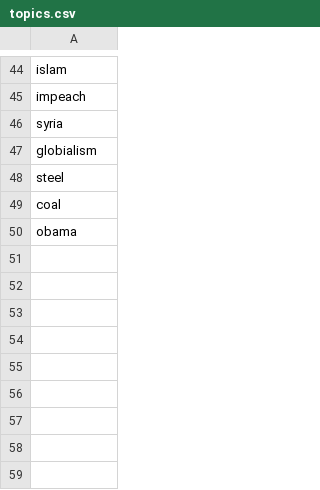
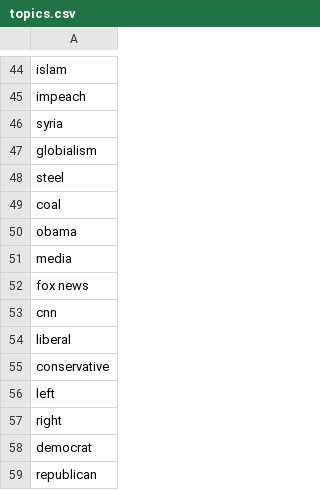
Before and after one commit to jefferickson/two-americas, a CSV file: datasets/topics.csv, drawn as a sheet; only a part is shown, gaps mark what is left out.

Commit message:
topic update

```diff
--- a/datasets/topics.csv
+++ b/datasets/topics.csv
@@ -50 +50,10 @@
 "obama"
+"media"
+"fox news"
+"cnn"
+"liberal"
+"conservative"
+"left"
+"right"
+"democrat"
+"republican"
```
